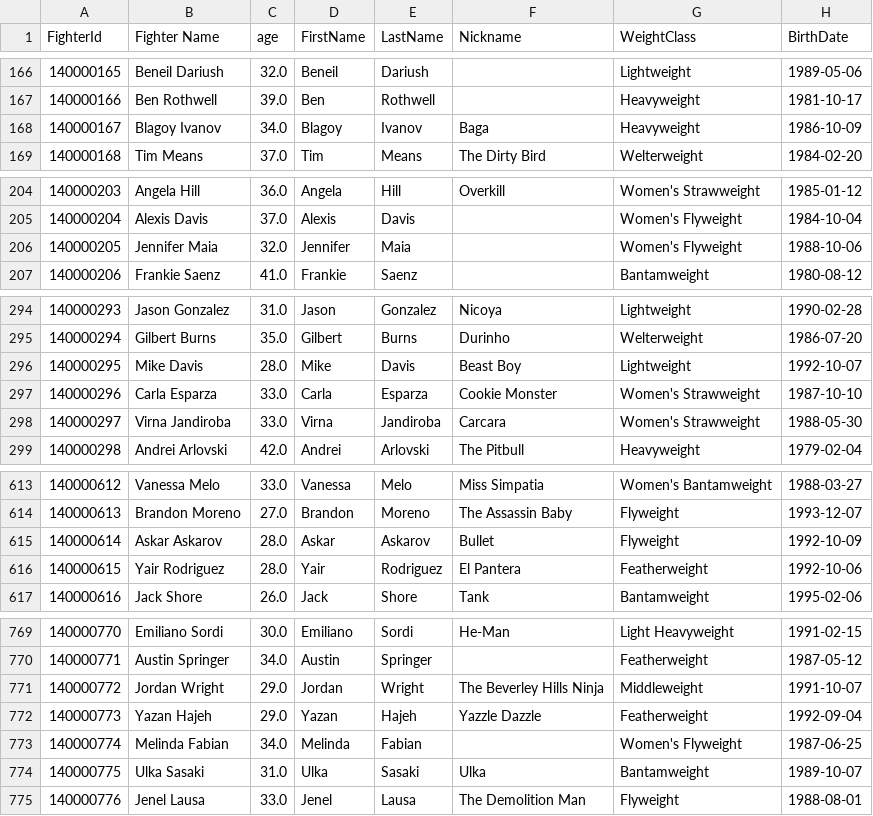
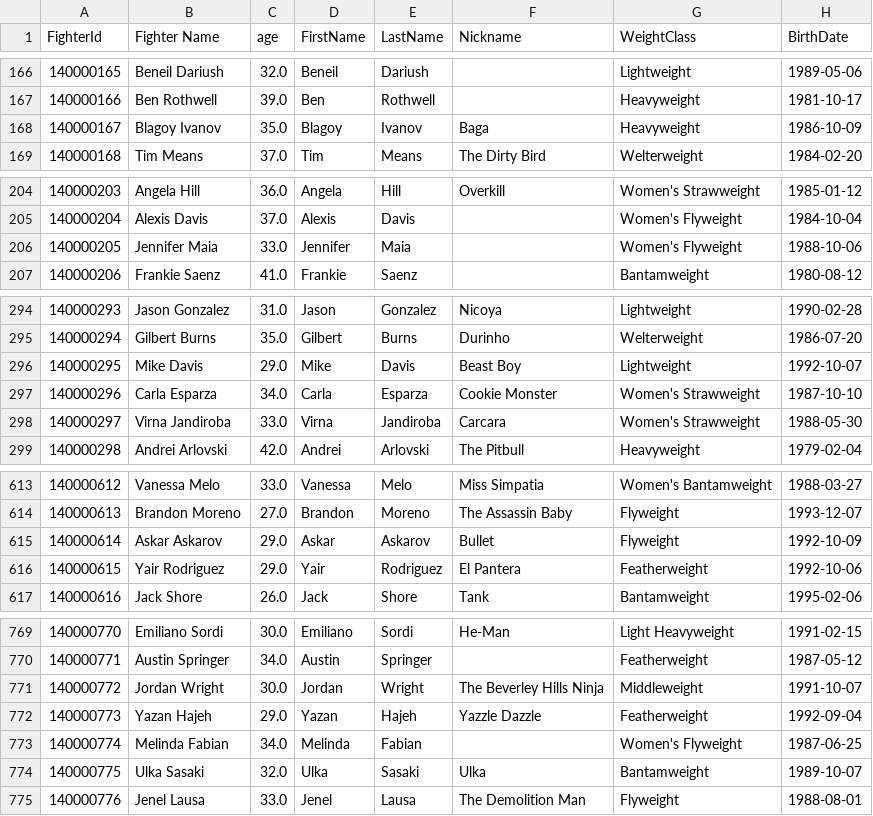
Before and after one commit to Z-Dot13/ufc_capstone, a CSV file: active_fighters.csv, drawn as a sheet; only a part is shown, gaps mark what is left out; the diff covers the shown part only; the diff names each change by its address in the sheet, - before the commit and + after, or states it on an @@ line.

```diff
--- a/active_fighters.csv
+++ b/active_fighters.csv
-C168 (age): 34.0
+C168 (age): 35.0
-C206 (age): 32.0
+C206 (age): 33.0
-C296 (age): 28.0
+C296 (age): 29.0
-C297 (age): 33.0
+C297 (age): 34.0
-C615:C616 (age): 28.0
+C615:C616 (age): 29.0
-C771 (age): 29.0
+C771 (age): 30.0
-C774 (age): 31.0
+C774 (age): 32.0
```
Also changed, not shown: 9 edited cells elsewhere in this file, 3 other files.
